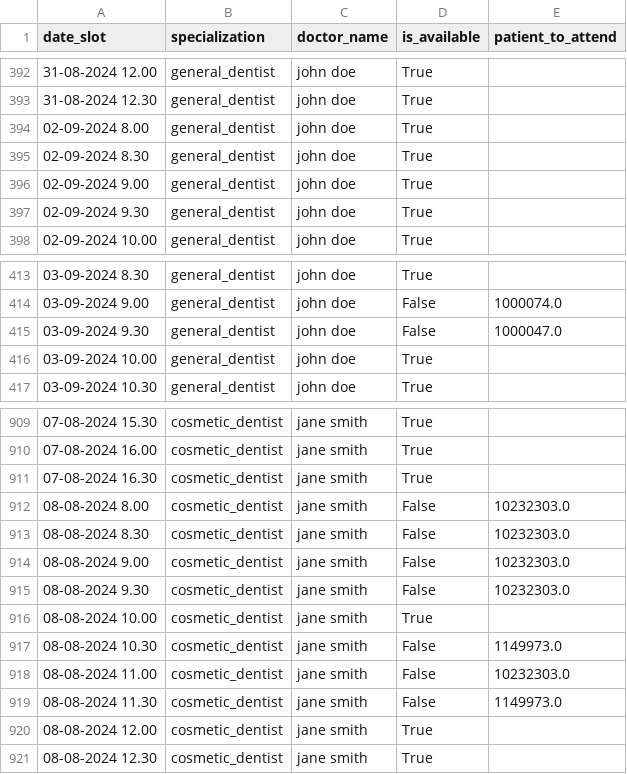
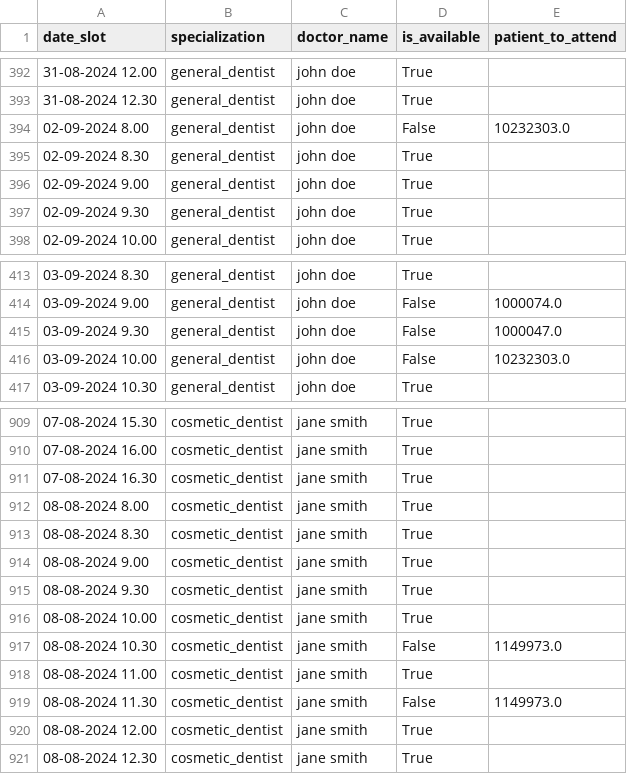
Before and after one commit to hammadyaqoob1985/langgraph-supervisor-multiagent, a CSV file: availability.csv, drawn as a sheet; only a part is shown, gaps mark what is left out.

Commit message:
fixed date comparison Made prompts more specific

```diff
--- a/availability.csv
+++ b/availability.csv
@@ -393,3 +393,3 @@ date_slot,specialization,doctor_name,is_available,patient_to_attend
 31-08-2024 12.30,general_dentist,john doe,True,
-02-09-2024 8.00,general_dentist,john doe,True,
+02-09-2024 8.00,general_dentist,john doe,False,10232303.0
 02-09-2024 8.30,general_dentist,john doe,True,
@@ -415,3 +415,3 @@ date_slot,specialization,doctor_name,is_available,patient_to_attend
 03-09-2024 9.30,general_dentist,john doe,False,1000047.0
-03-09-2024 10.00,general_dentist,john doe,True,
+03-09-2024 10.00,general_dentist,john doe,False,10232303.0
 03-09-2024 10.30,general_dentist,john doe,True,
@@ -911,9 +911,9 @@ date_slot,specialization,doctor_name,is_available,patient_to_attend
 07-08-2024 16.30,cosmetic_dentist,jane smith,True,
-08-08-2024 8.00,cosmetic_dentist,jane smith,False,10232303.0
-08-08-2024 8.30,cosmetic_dentist,jane smith,False,10232303.0
-08-08-2024 9.00,cosmetic_dentist,jane smith,False,10232303.0
-08-08-2024 9.30,cosmetic_dentist,jane smith,False,10232303.0
+08-08-2024 8.00,cosmetic_dentist,jane smith,True,
+08-08-2024 8.30,cosmetic_dentist,jane smith,True,
+08-08-2024 9.00,cosmetic_dentist,jane smith,True,
+08-08-2024 9.30,cosmetic_dentist,jane smith,True,
 08-08-2024 10.00,cosmetic_dentist,jane smith,True,
 08-08-2024 10.30,cosmetic_dentist,jane smith,False,1149973.0
-08-08-2024 11.00,cosmetic_dentist,jane smith,False,10232303.0
+08-08-2024 11.00,cosmetic_dentist,jane smith,True,
 08-08-2024 11.30,cosmetic_dentist,jane smith,False,1149973.0
```
Also changed, not shown: 3 other files.
